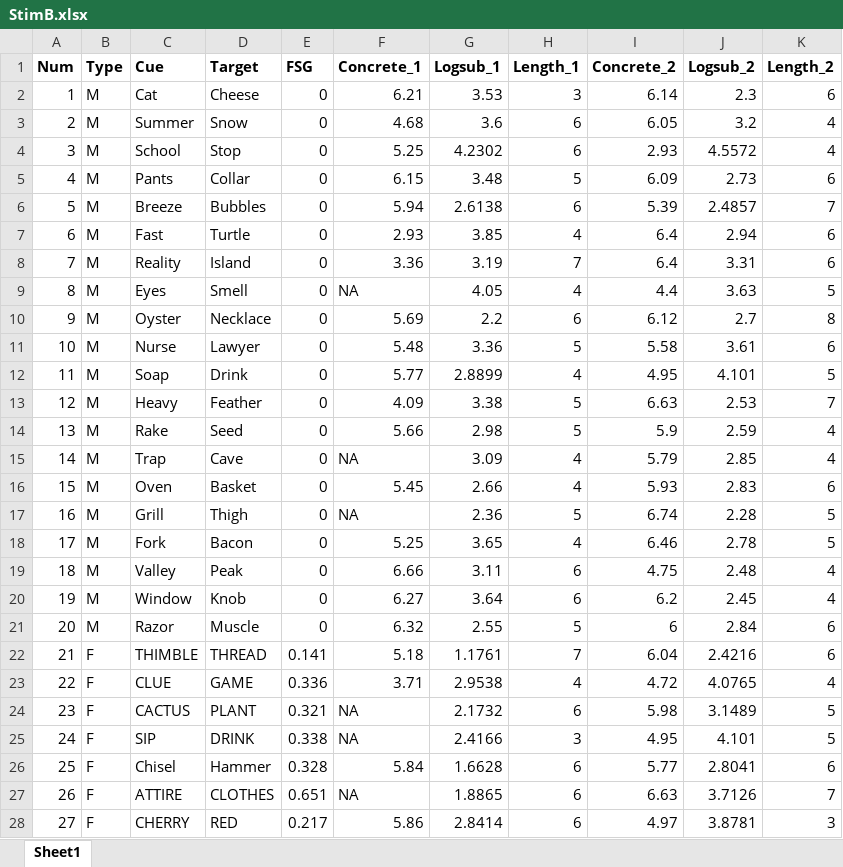
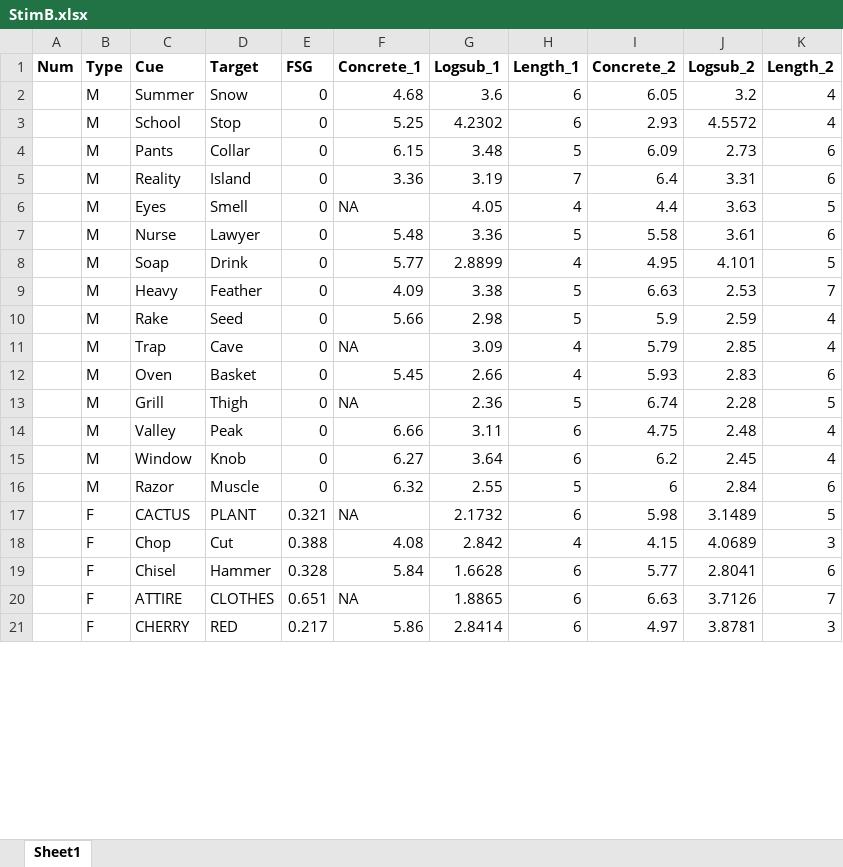
Before and after one commit to npm27/Mediated-Reactivity, an Excel workbook: 1 Stim/StimB.xlsx, sheet Sheet1, drawn as a sheet; only a part is shown; values as stored, in another font and other column widths than the file's, no borders; removed rows and columns are numbered as before the commit, all else as after; the diff covers the shown part only; the diff names each change by its address in the sheet, - before the commit and + after, or states it on an @@ line.

```diff
--- a/1 Stim/StimB.xlsx (sheet Sheet1)
+++ b/1 Stim/StimB.xlsx (sheet Sheet1)
-row 2: 1 | M | Cat | Cheese | 0 | 6.21 | 3.53 | 3 | 6.14 | 2.3 | 6
-A2 (Num): 2
+A2 (Num): (empty)
-A3 (Num): 3
+A3 (Num): (empty)
-A4 (Num): 4
+A4 (Num): (empty)
-row 6: 5 | M | Breeze | Bubbles | 0 | 5.94 | 2.6138 | 6 | 5.39 | 2.4857 | 7
-row 7: 6 | M | Fast | Turtle | 0 | 2.93 | 3.85 | 4 | 6.4 | 2.94 | 6
-A5 (Num): 7
+A5 (Num): (empty)
-A6 (Num): 8
+A6 (Num): (empty)
-row 10: 9 | M | Oyster | Necklace | 0 | 5.69 | 2.2 | 6 | 6.12 | 2.7 | 8
-A7 (Num): 10
+A7 (Num): (empty)
-A8 (Num): 11
+A8 (Num): (empty)
-A9 (Num): 12
+A9 (Num): (empty)
-A10 (Num): 13
+A10 (Num): (empty)
-A11 (Num): 14
+A11 (Num): (empty)
-A12 (Num): 15
+A12 (Num): (empty)
-A13 (Num): 16
+A13 (Num): (empty)
-row 18: 17 | M | Fork | Bacon | 0 | 5.25 | 3.65 | 4 | 6.46 | 2.78 | 5
-A14 (Num): 18
+A14 (Num): (empty)
-A15 (Num): 19
+A15 (Num): (empty)
-A16 (Num): 20
+A16 (Num): (empty)
-row 22: 21 | F | THIMBLE | THREAD | 0.141 | 5.18 | 1.1761 | 7 | 6.04 | 2.4216 | 6
-row 23: 22 | F | CLUE | GAME | 0.336 | 3.71 | 2.9538 | 4 | 4.72 | 4.0765 | 4
-A17 (Num): 23
+A17 (Num): (empty)
-row 25: 24 | F | SIP | DRINK | 0.338 | NA | 2.4166 | 3 | 4.95 | 4.101 | 5
+row 18:  | F | Chop | Cut | 0.388 | 4.08 | 2.842 | 4 | 4.15 | 4.0689 | 3
-A19 (Num): 25
+A19 (Num): (empty)
-A20 (Num): 26
+A20 (Num): (empty)
-A21 (Num): 27
+A21 (Num): (empty)
```
Also changed, not shown: 7 added rows, 15 removed rows and 29 edited cells elsewhere in this sheet, formulas that keep their value, 1 Stim/StimA.xlsx, 12 other files.
